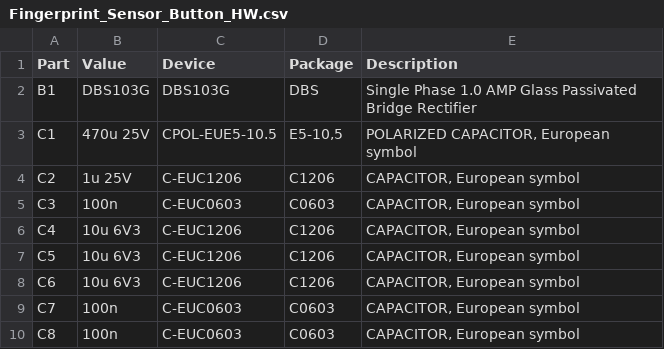
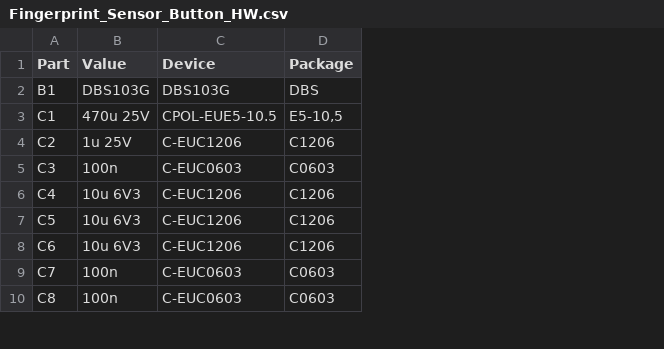
Before and after one commit to DamianPala/MyEagleBOM, a CSV file: Fingerprint_Sensor_Button_HW.csv, drawn as a sheet; only a part is shown; the diff names each change by its address in the sheet, - before the commit and + after, or states it on an @@ line.

Commit message:
Added handling of non existing rows in part list handling.

```diff
--- a/Fingerprint_Sensor_Button_HW.csv
+++ b/Fingerprint_Sensor_Button_HW.csv
-column E (Description), rows 2-10: Single Phase 1.0 AMP Glass Passivated Bridge Rectifier | POLARIZED CAPACITOR, European symbol | CAPACITOR, European symbol | CAPACITOR, European symbol | CAPACITOR, European symbol | CAPACITOR, European symbol | CAPACITOR, European symbol | CAPACITOR, European symbol | CAPACITOR, European symbol
```
Also changed, not shown: Fingerprint_Sensor_Button_HW2.csv, Fingerprint_Sensor_Button_HW_Merged_BOM_Reference.csv, 2 other files.
